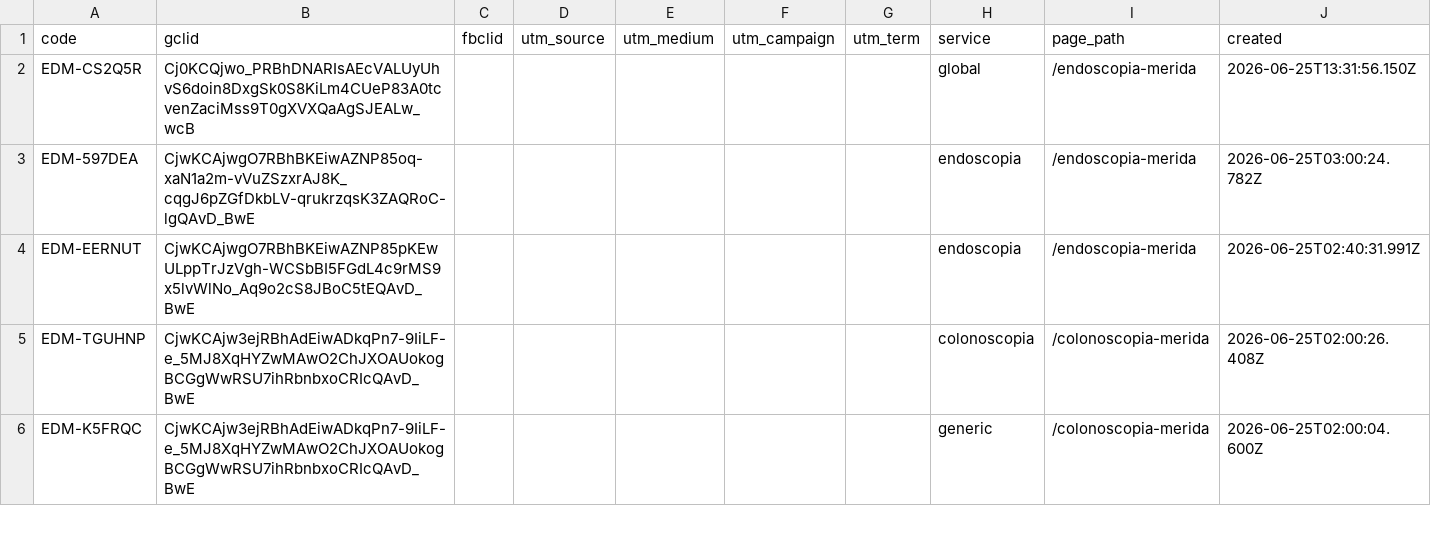
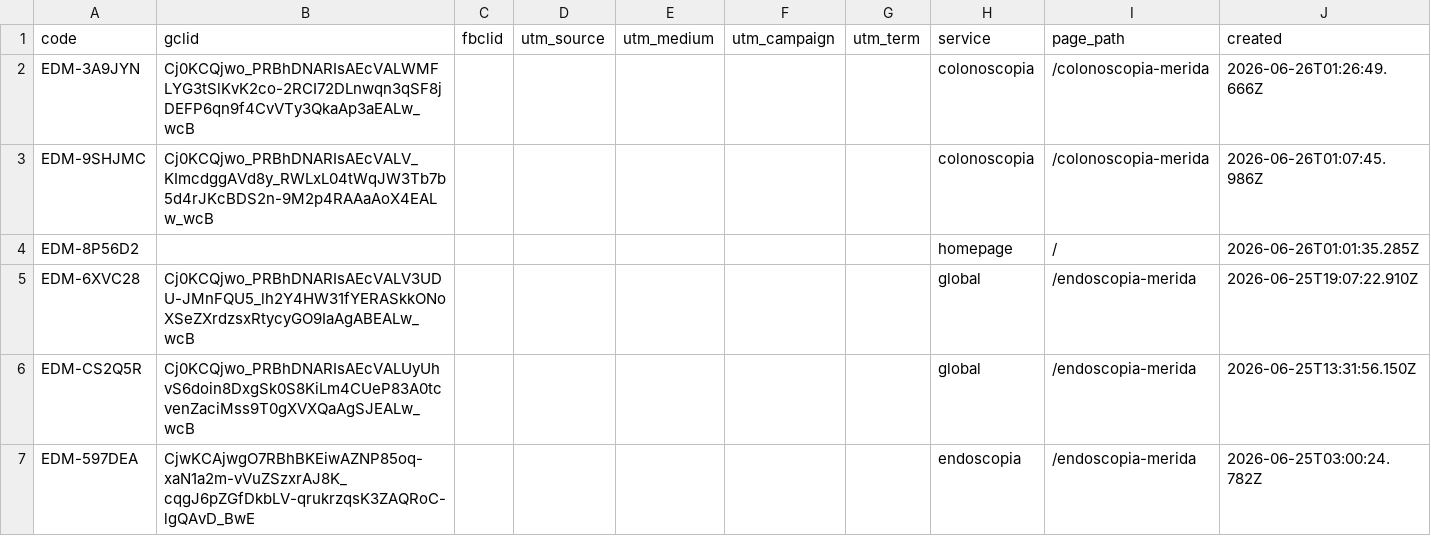
Before and after one commit to warmregards/Endoscopia-del-Mayab, a CSV file: data/ref-codes.csv, drawn as a sheet; only a part is shown; the shorter side is filled out with more unchanged rows.

```diff
--- a/data/ref-codes.csv
+++ b/data/ref-codes.csv
@@ -1,2 +1,6 @@
 code,gclid,fbclid,utm_source,utm_medium,utm_campaign,utm_term,service,page_path,created
+EDM-3A9JYN,Cj0KCQjwo_PRBhDNARIsAEcVALWMFLYG3tSlKvK2co-2RCI72DLnwqn3qSF8jDEFP6qn9f4CvVTy3QkaAp3aEALw_wcB,,,,,,colonoscopia,/colonoscopia-merida,2026-06-26T01:26:49.666Z
+EDM-9SHJMC,Cj0KCQjwo_PRBhDNARIsAEcVALV_KImcdggAVd8y_RWLxL04tWqJW3Tb7b5d4rJKcBDS2n-9M2p4RAAaAoX4EALw_wcB,,,,,,colonoscopia,/colonoscopia-merida,2026-06-26T01:07:45.986Z
+EDM-8P56D2,,,,,,,homepage,/,2026-06-26T01:01:35.285Z
+EDM-6XVC28,Cj0KCQjwo_PRBhDNARIsAEcVALV3UDU-JMnFQU5_lh2Y4HW31fYERASkkONoXSeZXrdzsxRtycyGO9IaAgABEALw_wcB,,,,,,global,/endoscopia-merida,2026-06-25T19:07:22.910Z
 EDM-CS2Q5R,Cj0KCQjwo_PRBhDNARIsAEcVALUyUhvS6doin8DxgSk0S8KiLm4CUeP83A0tcvenZaciMss9T0gXVXQaAgSJEALw_wcB,,,,,,global,/endoscopia-merida,2026-06-25T13:31:56.150Z
```
